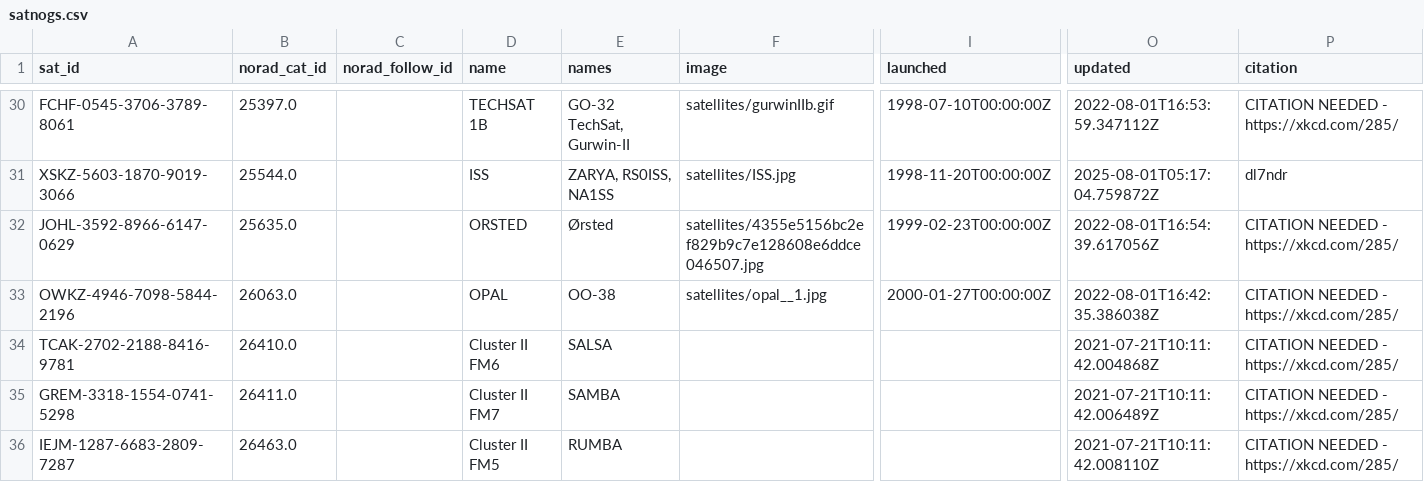
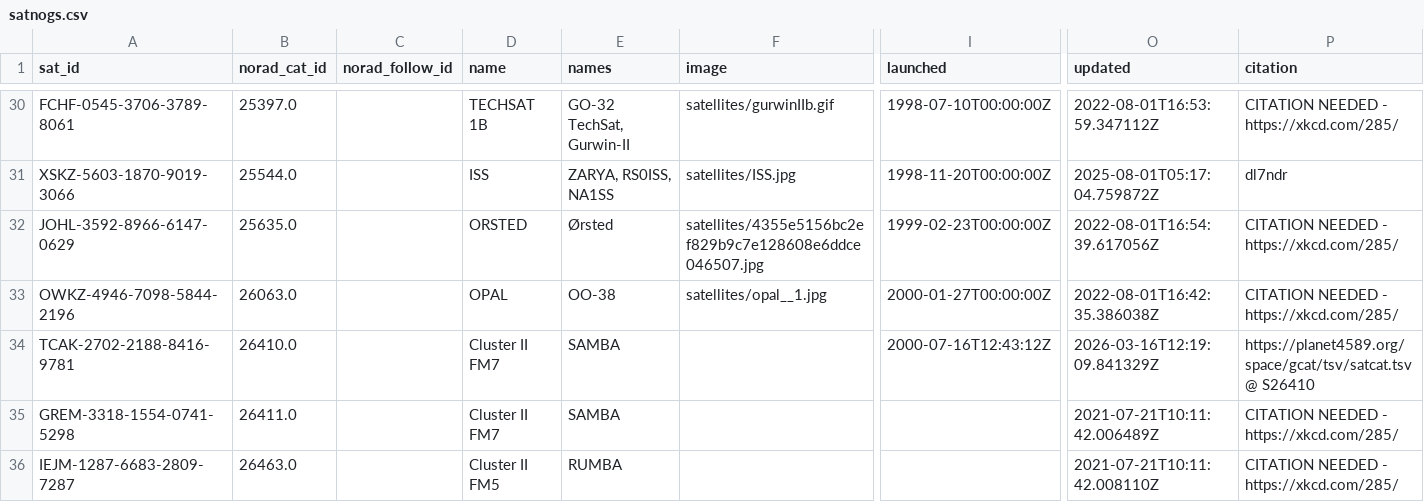
Before and after one commit to palewire/amateur-satellite-database, a CSV file: data/satnogs.csv, drawn as a sheet; only a part is shown, gaps mark what is left out; the diff covers the shown part only; the diff names each change by its address in the sheet, - before the commit and + after, or states it on an @@ line.

```diff
--- a/data/satnogs.csv
+++ b/data/satnogs.csv
-D34 (name): Cluster II FM6
+D34 (name): Cluster II FM7
-E34 (names): SALSA
+E34 (names): SAMBA
-I34 (launched): (empty)
+I34 (launched): 2000-07-16T12:43:12Z
-O34 (updated): 2021-07-21T10:11:42.004868Z
+O34 (updated): 2026-03-16T12:19:09.841329Z
-P34 (citation): CITATION NEEDED - https://xkcd.com/285/
+P34 (citation): https://planet4589.org/space/gcat/tsv/satcat.tsv @ S26410
```
Also changed, not shown: 1 added row and 22 edited cells elsewhere in this file, data/amsat-active-frequencies.csv, data/amsat-all-frequencies.csv, 3 other files.
